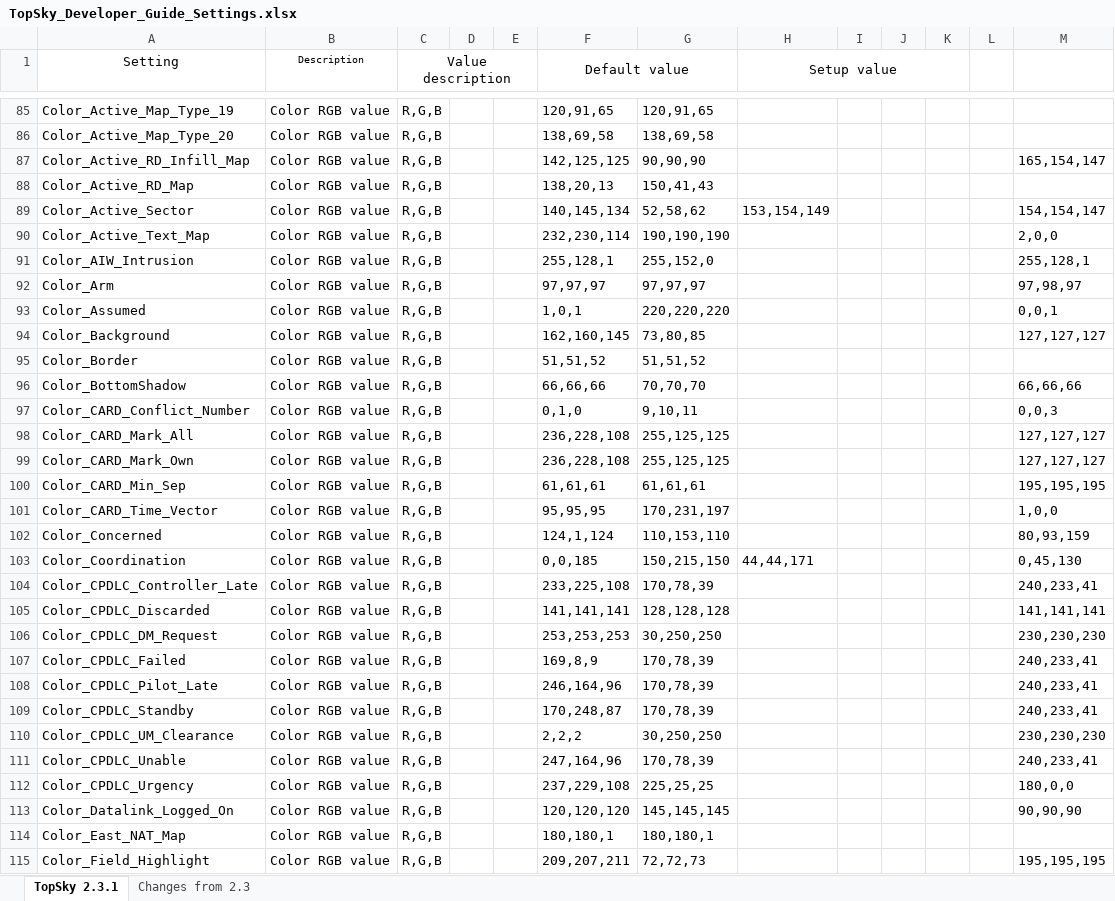
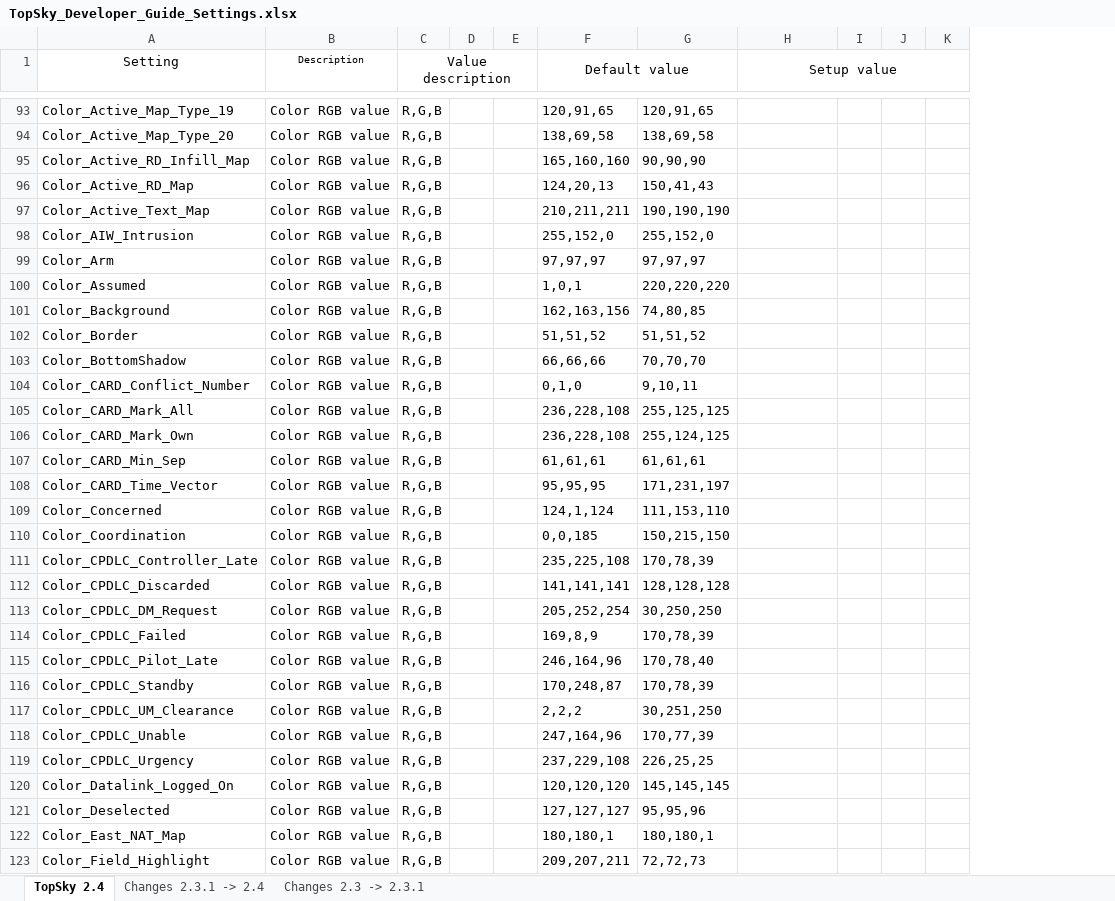
Before and after one commit to VATSIM-UK/uk-controller-pack, an Excel workbook: _docs/TopSky Dev Guides/TopSky_Developer_Guide_Settings.xlsx, sheet TopSky 2.4, drawn as a sheet; only a part is shown, gaps mark what is left out; values as stored, in another font and other column widths than the file's, no borders; conditional formats not drawn; removed rows and columns are numbered as before the commit, all else as after; the diff covers the shown part only; the diff names each change by its address in the sheet, - before the commit and + after, or states it on an @@ line.

```diff
--- a/_docs/TopSky Dev Guides/TopSky_Developer_Guide_Settings.xlsx (sheet TopSky 2.4)
+++ b/_docs/TopSky Dev Guides/TopSky_Developer_Guide_Settings.xlsx (sheet TopSky 2.4)
-sheet tab: TopSky 2.3.1
+sheet tab: TopSky 2.4
-sheet tab: Changes from 2.3
+sheet tab: Changes 2.3 -> 2.3.1
+sheet tab: Changes 2.3.1 -> 2.4
-column L, empty
-column M, row 87: 165,154,147; rows 90-115: 2,0,0 | 255,128,1 | 97,98,97 | 0,0,1 | 127,127,127 |  | 66,66,66 | 0,0,3 | 127,127,127 | 127,127,127 | 195,195,195 | 1,0,0 | 80,93,159 | 0,45,130 | 240,233,41 | 141,141,141 | 230,230,230 | 240,233,41 | 240,233,41 | 240,233,41 | 230,230,230 | 240,233,41 | 180,0,0 | 90,90,90 |  | 195,195,195
-F95 (Default value): 142,125,125
+F95 (Default value): 165,160,160
-F96 (Default value): 138,20,13
+F96 (Default value): 124,20,13
-row 89: Color_Active_Sector | Color RGB value | R,G,B |  |  | 140,145,134 | 52,58,62 | 153,154,149 |  |  |  |  | 154,154,147
-F97 (Default value): 232,230,114
+F97 (Default value): 210,211,211
-F98 (Default value): 255,128,1
+F98 (Default value): 255,152,0
-F101 (Default value): 162,160,145
+F101 (Default value): 162,163,156
-G101: 73,80,85
+G101: 74,80,85
-G106: 255,125,125
+G106: 255,124,125
-G108: 170,231,197
+G108: 171,231,197
-G109: 110,153,110
+G109: 111,153,110
-H110 (Setup value): 44,44,171
+H110 (Setup value): (empty)
-F111 (Default value): 233,225,108
+F111 (Default value): 235,225,108
-F113 (Default value): 253,253,253
+F113 (Default value): 205,252,254
-G115: 170,78,39
+G115: 170,78,40
-G117: 30,250,250
+G117: 30,251,250
-G118: 170,78,39
+G118: 170,77,39
-G119: 225,25,25
+G119: 226,25,25
+row 121: Color_Deselected | Color RGB value | R,G,B |  |  | 127,127,127 | 95,95,96
```
Also changed, not shown: 149 added rows, 9 removed rows and 67 edited cells elsewhere in this sheet, 6 other files.
